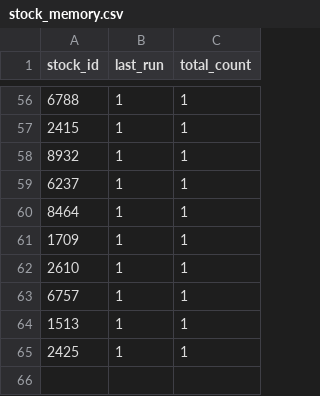
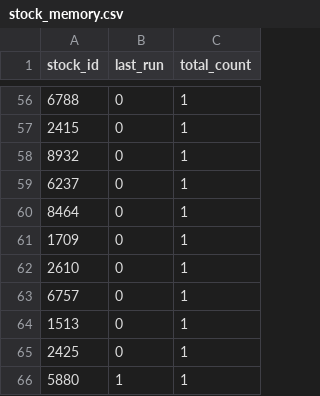
Before and after one commit to littlemaomao2011-prog/taiwan-stock-radar, a CSV file: stock_memory.csv, drawn as a sheet; only a part is shown, gaps mark what is left out; the diff covers the shown part only.

```diff
--- a/stock_memory.csv
+++ b/stock_memory.csv
@@ -56,10 +56,11 @@ stock_id,last_run,total_count
-6788,1,1
-2415,1,1
-8932,1,1
-6237,1,1
-8464,1,1
-1709,1,1
-2610,1,1
-6757,1,1
-1513,1,1
-2425,1,1
+6788,0,1
+2415,0,1
+8932,0,1
+6237,0,1
+8464,0,1
+1709,0,1
+2610,0,1
+6757,0,1
+1513,0,1
+2425,0,1
+5880,1,1
```
Also changed, not shown: 54 edited cells elsewhere in this file.
